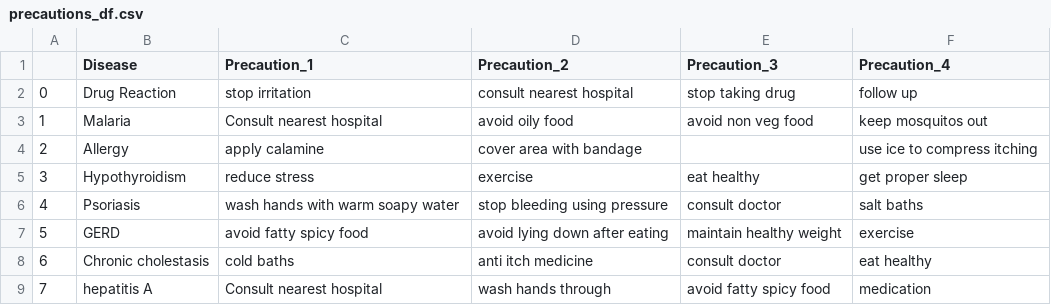
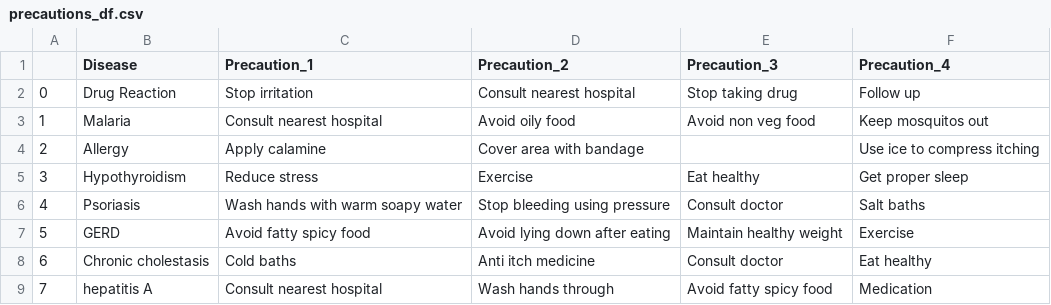
Before and after one commit to Yash-Bandal/Medicine-Recommendation-System, a CSV file: backend/datasets/precautions_df.csv, drawn as a sheet; only a part is shown; the diff covers the shown part only.

Commit message:
Update precautions_df.csv

```diff
--- a/backend/datasets/precautions_df.csv
+++ b/backend/datasets/precautions_df.csv
@@ -1,9 +1,9 @@
 ,Disease,Precaution_1,Precaution_2,Precaution_3,Precaution_4
-0,Drug Reaction,stop irritation,consult nearest hospital,stop taking drug,follow up
-1,Malaria,Consult nearest hospital,avoid oily food,avoid non veg food,keep mosquitos out
-2,Allergy,apply calamine,cover area with bandage,,use ice to compress itching
-3,Hypothyroidism,reduce stress,exercise,eat healthy,get proper sleep
-4,Psoriasis,wash hands with warm soapy water,stop bleeding using pressure,consult doctor,salt baths
-5,GERD,avoid fatty spicy food,avoid lying down after eating,maintain healthy weight,exercise
-6,Chronic cholestasis,cold baths,anti itch medicine,consult doctor,eat healthy
-7,hepatitis A,Consult nearest hospital,wash hands through,avoid fatty spicy food,medication
+0,Drug Reaction,Stop irritation,Consult nearest hospital,Stop taking drug,Follow up
+1,Malaria,Consult nearest hospital,Avoid oily food,Avoid non veg food,Keep mosquitos out
+2,Allergy,Apply calamine,Cover area with bandage,,Use ice to compress itching
+3,Hypothyroidism,Reduce stress,Exercise,Eat healthy,Get proper sleep
+4,Psoriasis,Wash hands with warm soapy water,Stop bleeding using pressure,Consult doctor,Salt baths
+5,GERD,Avoid fatty spicy food,Avoid lying down after eating,Maintain healthy weight,Exercise
+6,Chronic cholestasis,Cold baths,Anti itch medicine,Consult doctor,Eat healthy
+7,hepatitis A,Consult nearest hospital,Wash hands through,Avoid fatty spicy food,Medication
```
Also changed, not shown: 130 edited cells elsewhere in this file.
